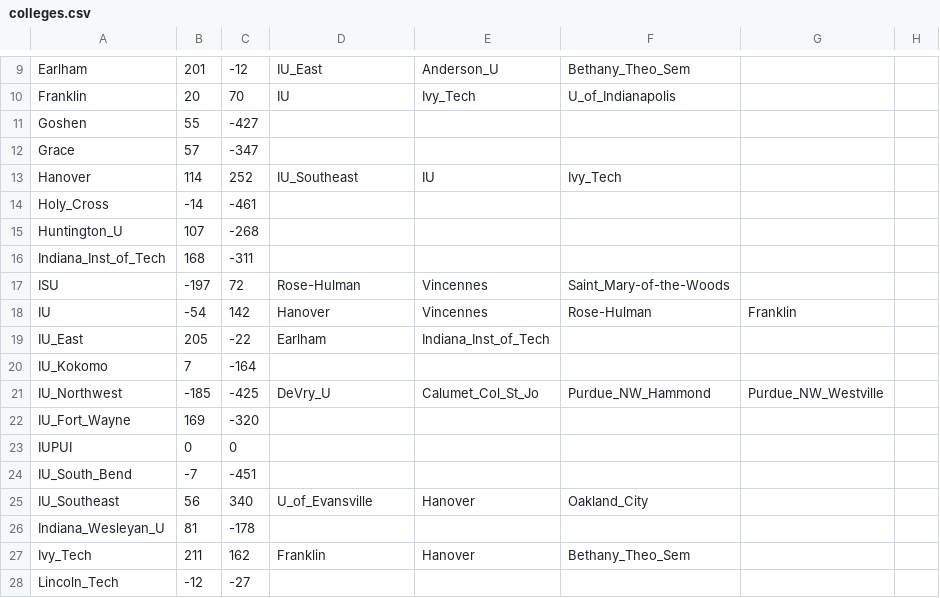
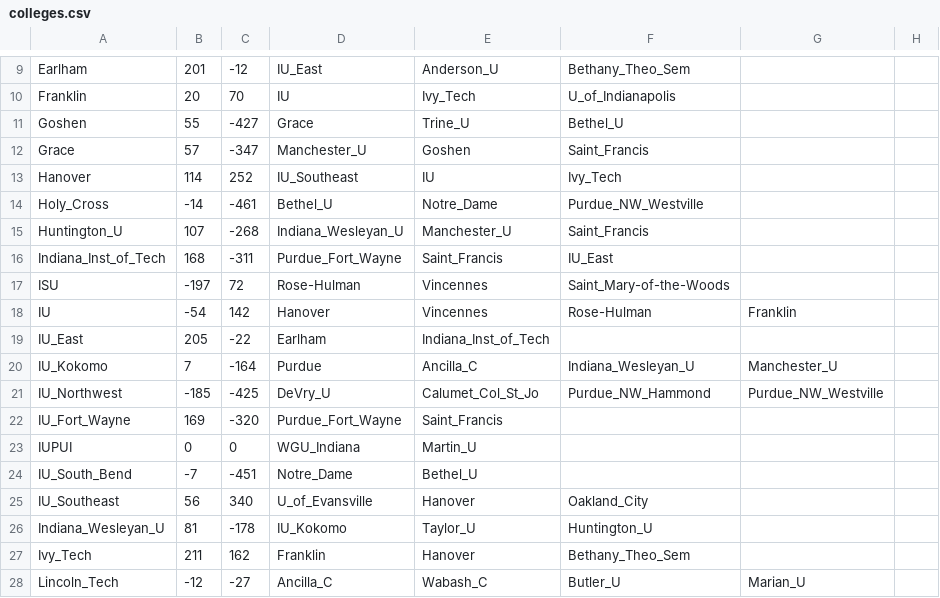
Before and after one commit to rmtarr/CSSE230_Navigation, a CSV file: lib/colleges.csv, drawn as a sheet; only a part is shown, gaps mark what is left out; the diff covers the shown part only.

Commit message:
Finished adding connections to excel sheet

```diff
--- a/lib/colleges.csv
+++ b/lib/colleges.csv
@@ -10,8 +10,8 @@ Earlham,201,-12,IU_East,Anderson_U,Bethany_Theo_Sem,,
 Franklin,20,70,IU,Ivy_Tech,U_of_Indianapolis,,
-Goshen,55,-427,,,,,
-Grace,57,-347,,,,,
+Goshen,55,-427,Grace,Trine_U,Bethel_U,,
+Grace,57,-347,Manchester_U,Goshen,Saint_Francis,,
 Hanover,114,252,IU_Southeast,IU,Ivy_Tech,,
-Holy_Cross,-14,-461,,,,,
-Huntington_U,107,-268,,,,,
-Indiana_Inst_of_Tech,168,-311,,,,,
+Holy_Cross,-14,-461,Bethel_U,Notre_Dame,Purdue_NW_Westville,,
+Huntington_U,107,-268,Indiana_Wesleyan_U,Manchester_U,Saint_Francis,,
+Indiana_Inst_of_Tech,168,-311,Purdue_Fort_Wayne,Saint_Francis,IU_East,,
 ISU,-197,72,Rose-Hulman,Vincennes,Saint_Mary-of-the-Woods,,
@@ -19,10 +19,10 @@ IU,-54,142,Hanover,Vincennes,Rose-Hulman,Franklin,
 IU_East,205,-22,Earlham,Indiana_Inst_of_Tech,,,
-IU_Kokomo,7,-164,,,,,
+IU_Kokomo,7,-164,Purdue,Ancilla_C,Indiana_Wesleyan_U,Manchester_U,
 IU_Northwest,-185,-425,DeVry_U,Calumet_Col_St_Jo,Purdue_NW_Hammond,Purdue_NW_Westville,
-IU_Fort_Wayne,169,-320,,,,,
-IUPUI,0,0,,,,,
-IU_South_Bend,-7,-451,,,,,
+IU_Fort_Wayne,169,-320,Purdue_Fort_Wayne,Saint_Francis,,,
+IUPUI,0,0,WGU_Indiana,Martin_U,,,
+IU_South_Bend,-7,-451,Notre_Dame,Bethel_U,,,
 IU_Southeast,56,340,U_of_Evansville,Hanover,Oakland_City,,
-Indiana_Wesleyan_U,81,-178,,,,,
+Indiana_Wesleyan_U,81,-178,IU_Kokomo,Taylor_U,Huntington_U,,
 Ivy_Tech,211,162,Franklin,Hanover,Bethany_Theo_Sem,,
-Lincoln_Tech,-12,-27,,,,,
+Lincoln_Tech,-12,-27,Ancilla_C,Wabash_C,Butler_U,Marian_U,
```
Also changed, not shown: 37 edited cells elsewhere in this file.
